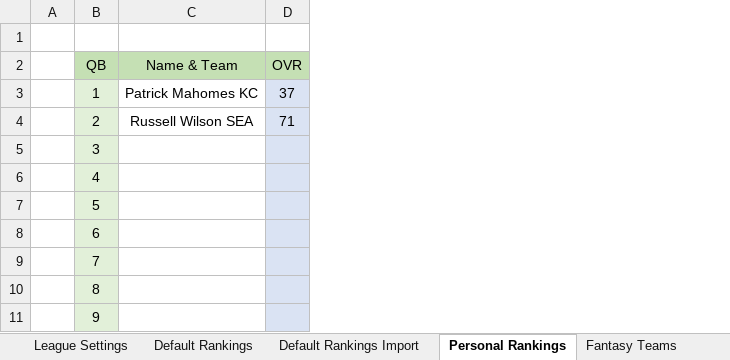
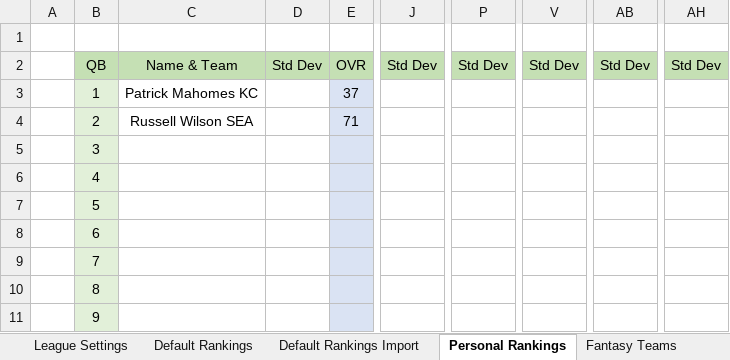
Before and after one commit to bf2799/FFValueDraft, an Excel workbook: FFValueDraftMaster.xlsx, sheet Personal Rankings, drawn as a sheet; only a part is shown, gaps mark what is left out; values as stored, in another font and other column widths than the file's, no borders; the diff names each change by its address in the sheet, - before the commit and + after, or states it on an @@ line.

```diff
--- a/FFValueDraftMaster.xlsx (sheet Personal Rankings)
+++ b/FFValueDraftMaster.xlsx (sheet Personal Rankings)
+column D, row 2: Std Dev
+column J, row 2: Std Dev
+column P, row 2: Std Dev
+column V, row 2: Std Dev
+column AB, row 2: Std Dev
+column AH, row 2: Std Dev
```
Also changed, not shown: sheet Fantasy Teams, sheet Live Draft, sheet League Settings, formulas that keep their value, 7 other files.
